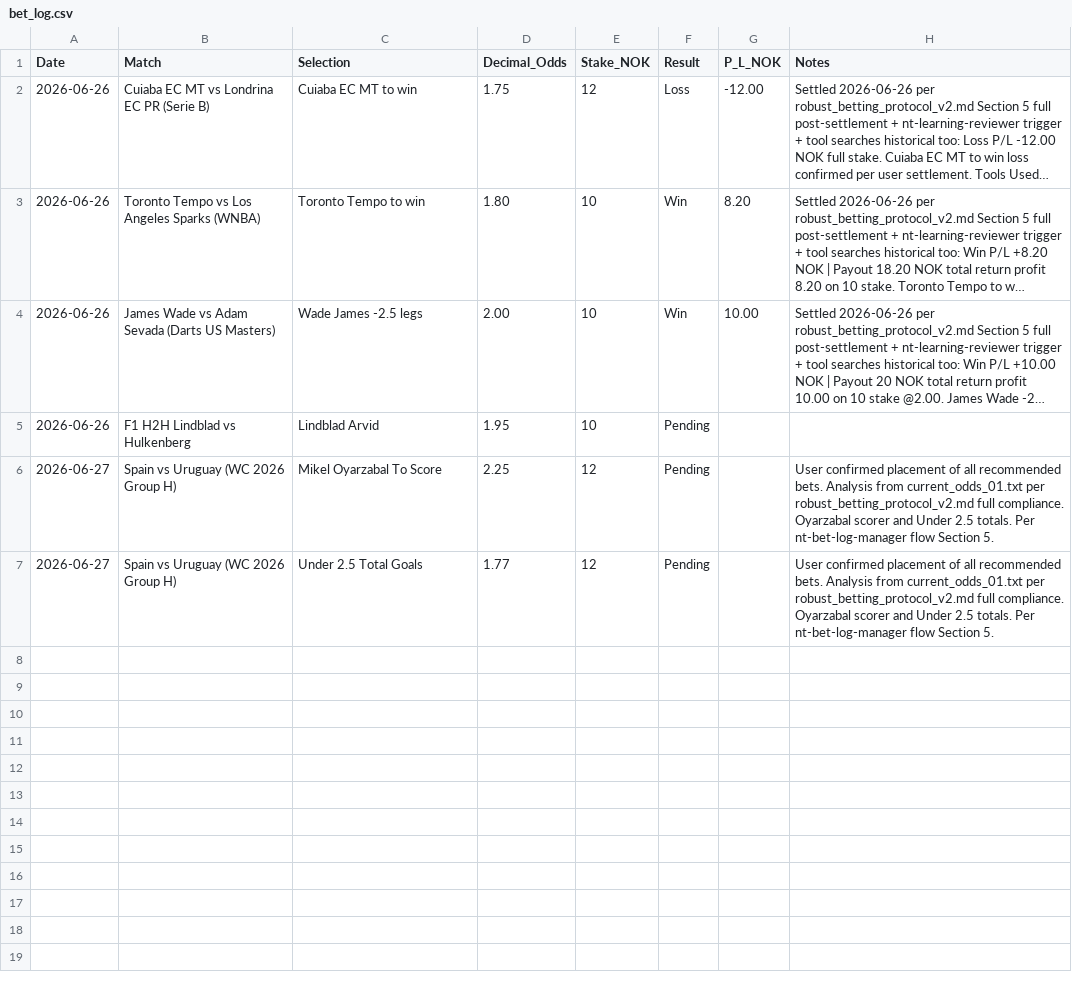
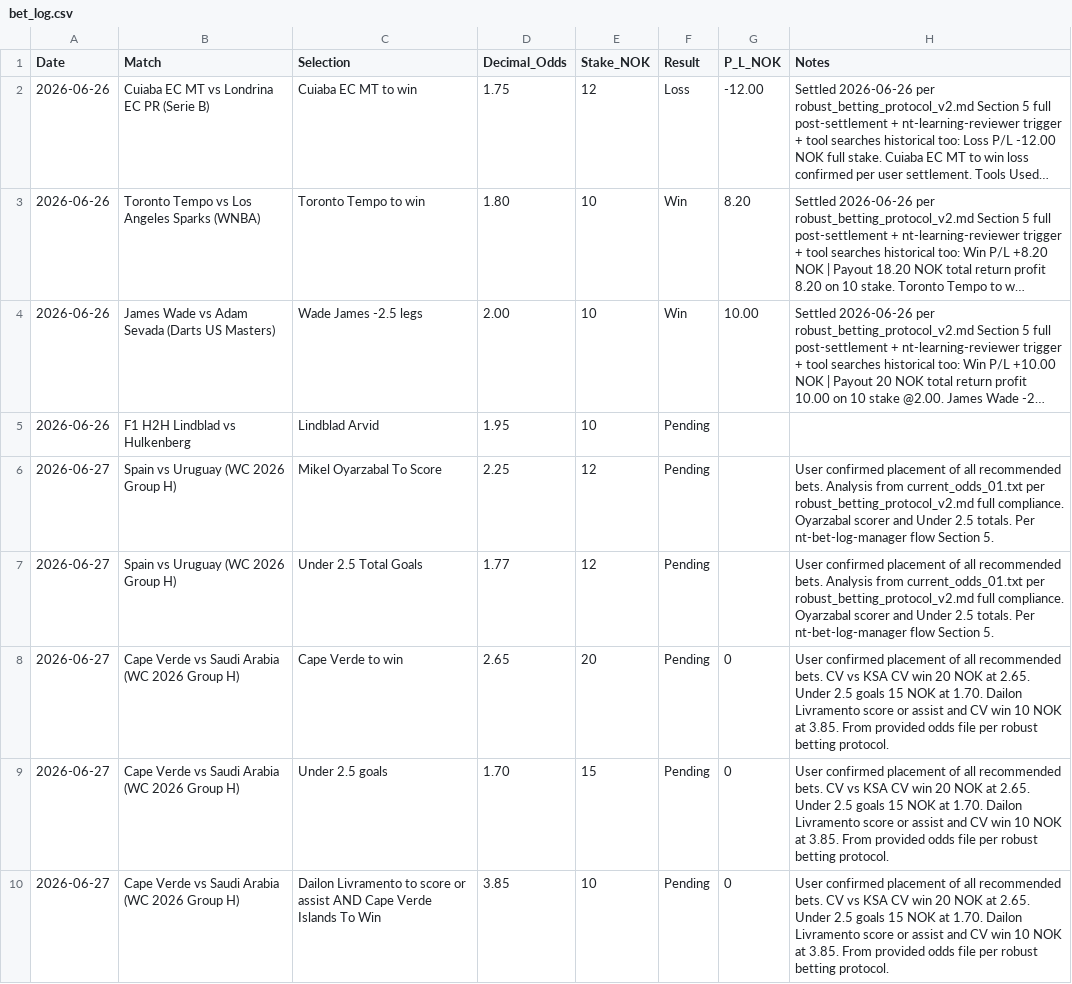
Before and after one commit to SimSalabimse/nt-betting-tracker, a CSV file: bet_log.csv, drawn as a sheet; long unchanged cells end in …; the diff names each change by its address in the sheet, - before the commit and + after, or states it on an @@ line.

Commit message:
Append 3 new pending rows for CV vs KSA recommended bets per user confirmation all recommended placed. Full fetch SHA b1601b50a5bf53a5949403fcad6fd3cb12b11efa first. Header EXACT verified. Append-only. Notes use periods only no commas per protocol Section 5 and user instruction. nt-bet-log-manager flow followed. Post update validation to follow.

```diff
--- a/bet_log.csv
+++ b/bet_log.csv
+row 8: 2026-06-27 | Cape Verde vs Saudi Arabia (WC 2026 Group H) | Cape Verde to win | 2.65 | 20 | Pending | 0 | User confirmed placement of all recommended bets. CV vs KSA CV win 20 NOK at 2.65. Under 2.5 goals 15 NOK at 1.70. Dailon Livramento score or assist and CV win 10 NOK at 3.85. From provided odds file per robust betting protocol.
+row 9: 2026-06-27 | Cape Verde vs Saudi Arabia (WC 2026 Group H) | Under 2.5 goals | 1.70 | 15 | Pending | 0 | User confirmed placement of all recommended bets. CV vs KSA CV win 20 NOK at 2.65. Under 2.5 goals 15 NOK at 1.70. Dailon Livramento score or assist and CV win 10 NOK at 3.85. From provided odds file per robust betting protocol.
+row 10: 2026-06-27 | Cape Verde vs Saudi Arabia (WC 2026 Group H) | Dailon Livramento to score or assist AND Cape Verde Islands To Win | 3.85 | 10 | Pending | 0 | User confirmed placement of all recommended bets. CV vs KSA CV win 20 NOK at 2.65. Under 2.5 goals 15 NOK at 1.70. Dailon Livramento score or assist and CV win 10 NOK at 3.85. From provided odds file per robust betting protocol.
```
